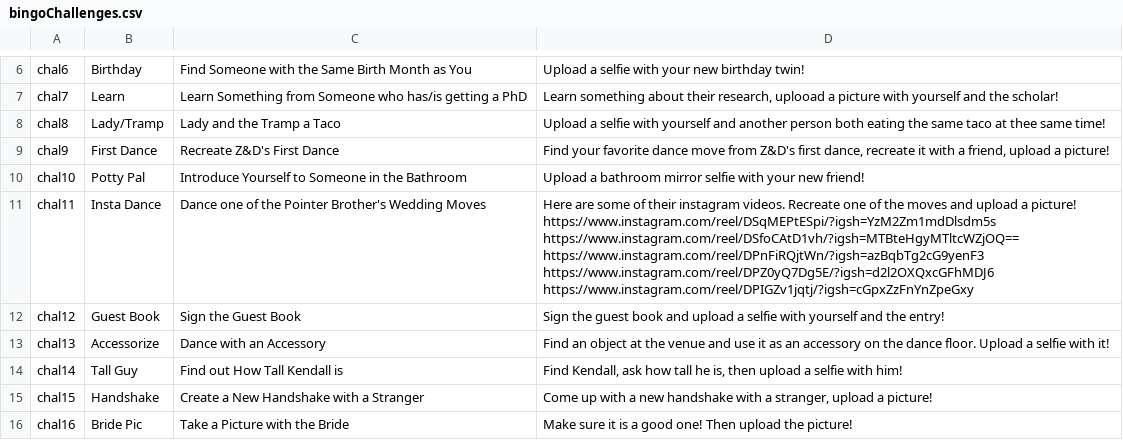
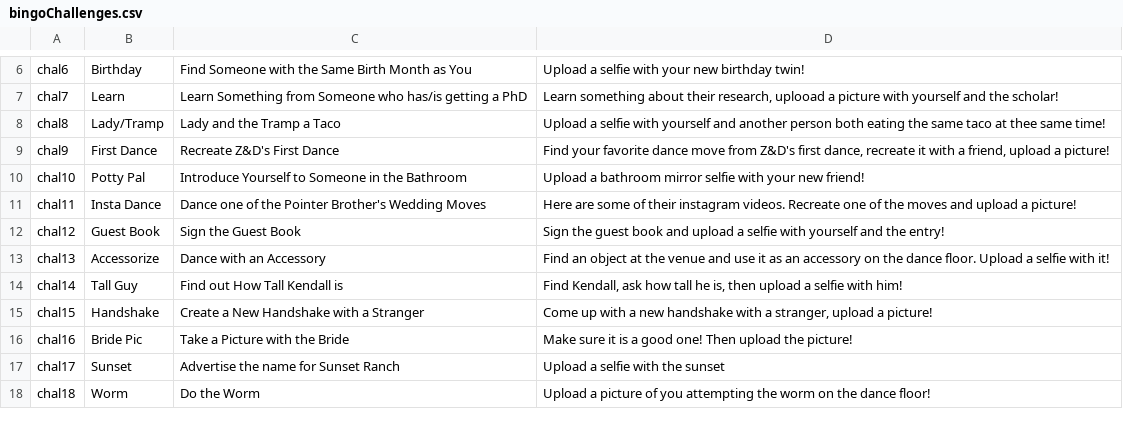
Before and after one commit to dfuehne/wedding, a CSV file: public/bingoChallenges.csv, drawn as a sheet; only a part is shown, gaps mark what is left out; the shorter side is filled out with more unchanged rows.

Commit message:
instagram videos now as sperate links

```diff
--- a/public/bingoChallenges.csv
+++ b/public/bingoChallenges.csv
@@ -10,3 +10,3 @@ chal9,First Dance,Recreate Z&D's First Dance,"Find your favorite dance move from
 chal10,Potty Pal,Introduce Yourself to Someone in the Bathroom,Upload a bathroom mirror selfie with your new friend!
-chal11,Insta Dance,Dance one of the Pointer Brother's Wedding Moves,Here are some of their instagram videos. Recreate one of the moves and upload a picture! https://www.instagram.com/reel/DSqMEPtESpi/?igsh=YzM2Zm1mdDlsdm5s https://www.instagram.com/reel/DSfoCAtD1vh/?igsh=MTBteHgyMTltcWZjOQ== https://www.instagram.com/reel/DPnFiRQjtWn/?igsh=azBqbTg2cG9yenF3 https://www.instagram.com/reel/DPZ0yQ7Dg5E/?igsh=d2l2OXQxcGFhMDJ6 https://www.instagram.com/reel/DPIGZv1jqtj/?igsh=cGpxZzFnYnZpeGxy
+chal11,Insta Dance,Dance one of the Pointer Brother's Wedding Moves,Here are some of their instagram videos. Recreate one of the moves and upload a picture!
 chal12,Guest Book,Sign the Guest Book,Sign the guest book and upload a selfie with yourself and the entry!
```
Also changed, not shown: 1 other file.
